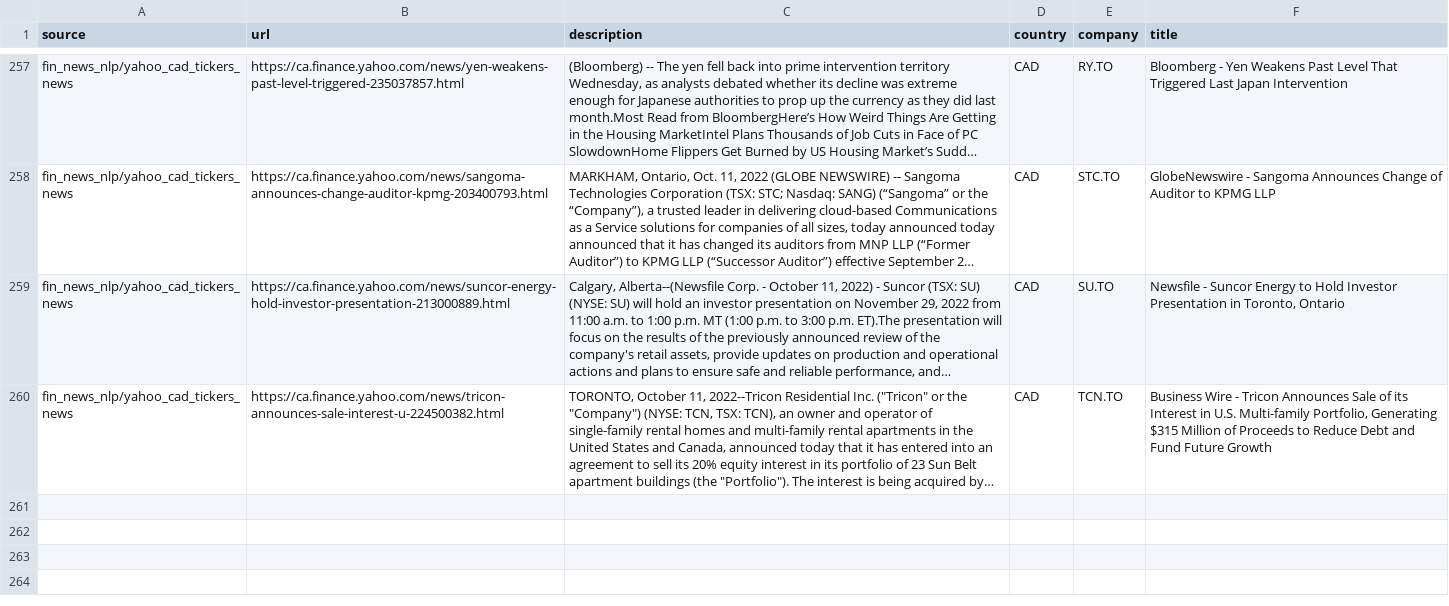
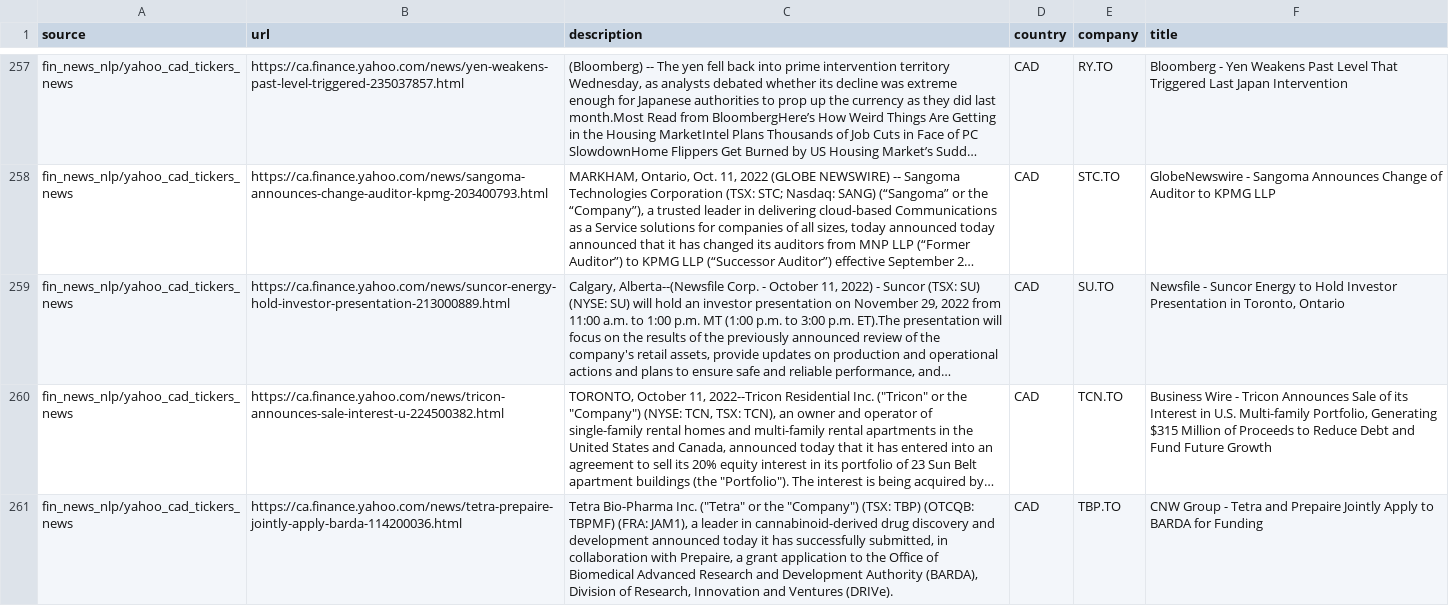
Before and after one commit to dli-invest/reccomendation-engine, a CSV file: ref/training/2022-10-12.csv, drawn as a sheet; only a part is shown, gaps mark what is left out; long unchanged cells end in …; the diff names each change by its address in the sheet, - before the commit and + after, or states it on an @@ line.

```diff
--- a/ref/training/2022-10-12.csv
+++ b/ref/training/2022-10-12.csv
+row 261: fin_news_nlp/yahoo_cad_tickers_news | https://ca.finance.yahoo.com/news/tetra-prepaire-jointly-apply-barda-114200036.html | Tetra Bio-Pharma Inc. ("Tetra" or the "Company") (TSX: TBP) (OTCQB: TBPMF) (FRA: JAM1), a leader in cannabinoid-derived drug discovery and development announced today it has successfully submitted, in collaboration with Prepaire, a grant application to the Office of Biomedical Advanced Research and Development Authority (BARDA), Division of Research, Innovation and Ventures (DRIVe). | CAD | TBP.TO | CNW Group - Tetra and Prepaire Jointly Apply to BARDA for Funding
```
Also changed, not shown: 1 other file.
